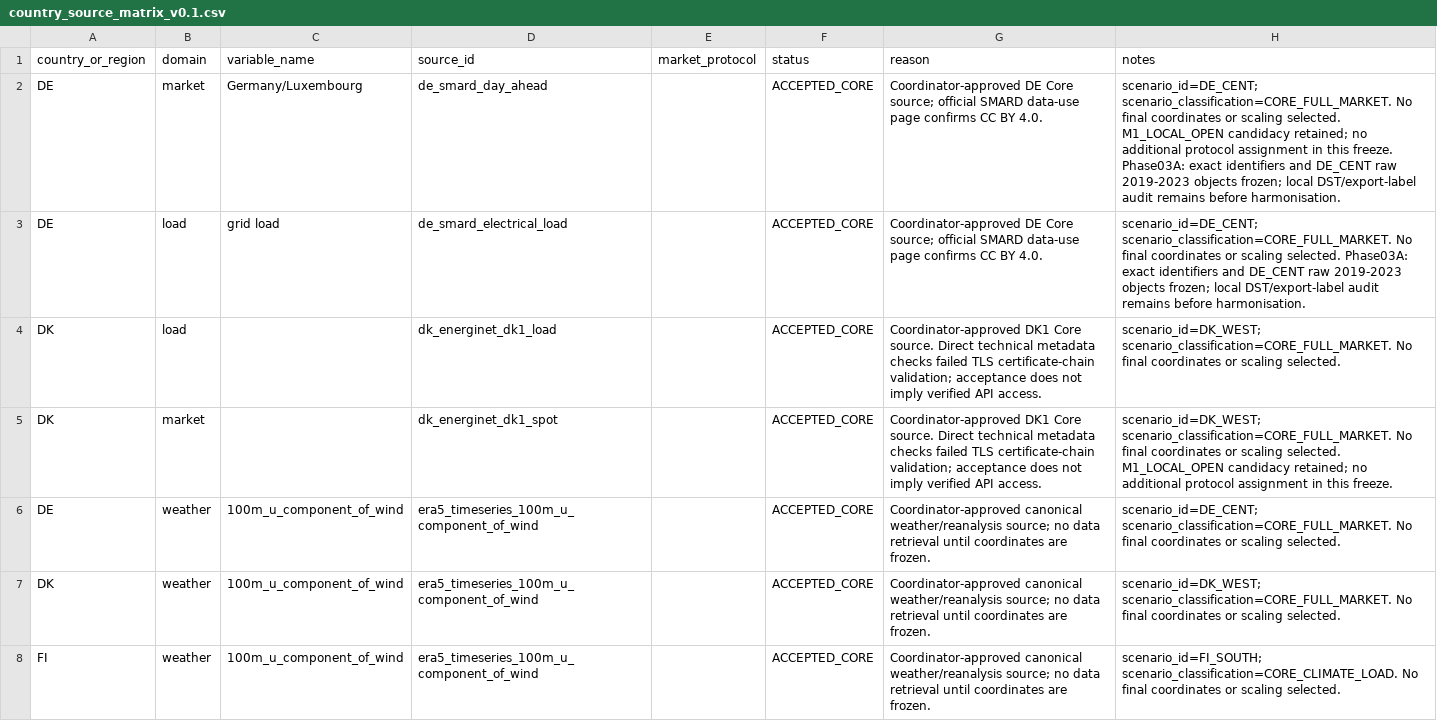
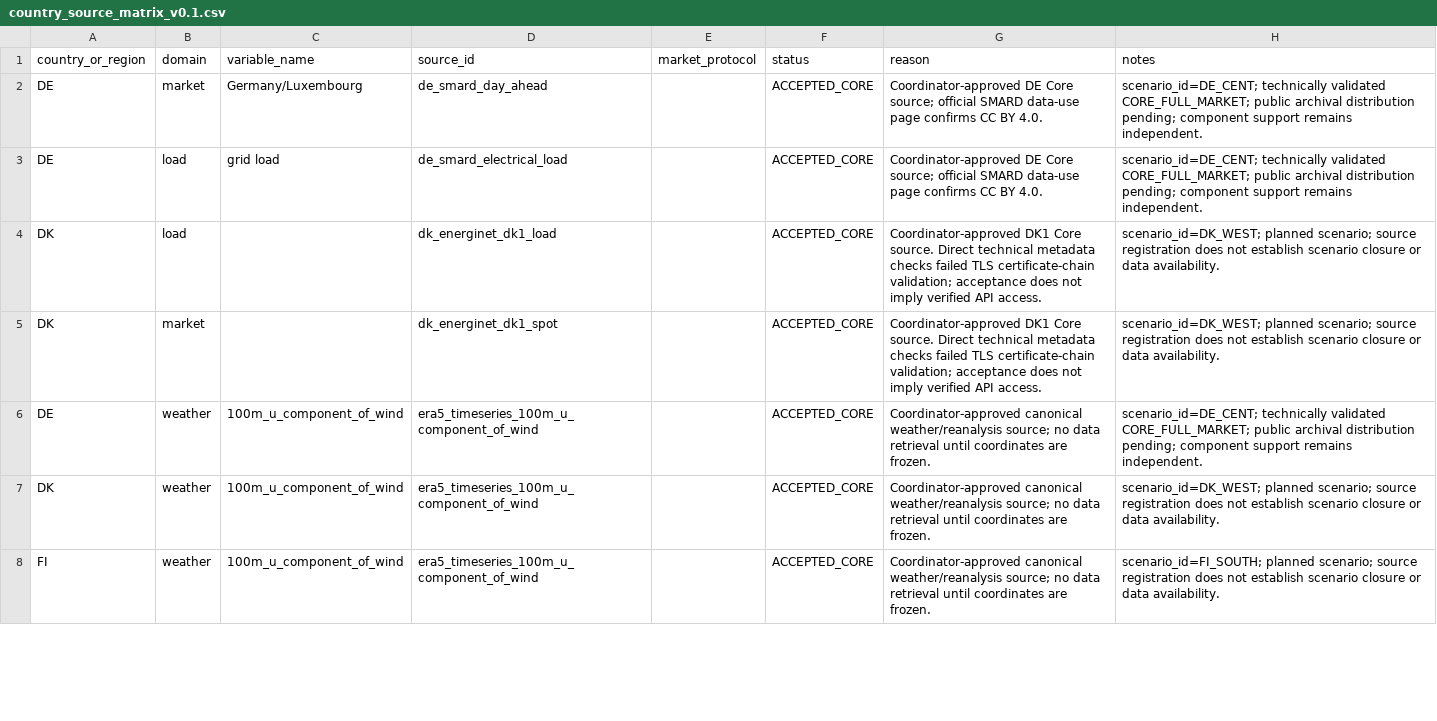
Before and after one commit to PabloPallaresFdM/E-MIND, a CSV file: metadata/country_source_matrix_v0.1.csv, drawn as a sheet; only a part is shown; the diff covers the shown part only.

```diff
--- a/metadata/country_source_matrix_v0.1.csv
+++ b/metadata/country_source_matrix_v0.1.csv
@@ -1,8 +1,8 @@
 country_or_region,domain,variable_name,source_id,market_protocol,status,reason,notes
-DE,market,Germany/Luxembourg,de_smard_day_ahead,,ACCEPTED_CORE,Coordinator-approved DE Core source; official SMARD data-use page confirms CC BY 4.0.,scenario_id=DE_CENT; scenario_classification=CORE_FULL_MARKET. No final coordinates or scaling selected. M1_LOCAL_OPEN candidacy retained; no additional protocol assignment in this freeze. Phase03A: exact identifiers and DE_CENT raw 2019-2023 objects frozen; local DST/export-label audit remains before harmonisation.
-DE,load,grid load,de_smard_electrical_load,,ACCEPTED_CORE,Coordinator-approved DE Core source; official SMARD data-use page confirms CC BY 4.0.,scenario_id=DE_CENT; scenario_classification=CORE_FULL_MARKET. No final coordinates or scaling selected. Phase03A: exact identifiers and DE_CENT raw 2019-2023 objects frozen; local DST/export-label audit remains before harmonisation.
-DK,load,,dk_energinet_dk1_load,,ACCEPTED_CORE,Coordinator-approved DK1 Core source. Direct technical metadata checks failed TLS certificate-chain validation; acceptance does not imply verified API access.,scenario_id=DK_WEST; scenario_classification=CORE_FULL_MARKET. No final coordinates or scaling selected.
-DK,market,,dk_energinet_dk1_spot,,ACCEPTED_CORE,Coordinator-approved DK1 Core source. Direct technical metadata checks failed TLS certificate-chain validation; acceptance does not imply verified API access.,scenario_id=DK_WEST; scenario_classification=CORE_FULL_MARKET. No final coordinates or scaling selected. M1_LOCAL_OPEN candidacy retained; no additional protocol assignment in this freeze.
-DE,weather,100m_u_component_of_wind,era5_timeseries_100m_u_component_of_wind,,ACCEPTED_CORE,Coordinator-approved canonical weather/reanalysis source; no data retrieval until coordinates are frozen.,scenario_id=DE_CENT; scenario_classification=CORE_FULL_MARKET. No final coordinates or scaling selected.
-DK,weather,100m_u_component_of_wind,era5_timeseries_100m_u_component_of_wind,,ACCEPTED_CORE,Coordinator-approved canonical weather/reanalysis source; no data retrieval until coordinates are frozen.,scenario_id=DK_WEST; scenario_classification=CORE_FULL_MARKET. No final coordinates or scaling selected.
-FI,weather,100m_u_component_of_wind,era5_timeseries_100m_u_component_of_wind,,ACCEPTED_CORE,Coordinator-approved canonical weather/reanalysis source; no data retrieval until coordinates are frozen.,scenario_id=FI_SOUTH; scenario_classification=CORE_CLIMATE_LOAD. No final coordinates or scaling selected.
+DE,market,Germany/Luxembourg,de_smard_day_ahead,,ACCEPTED_CORE,Coordinator-approved DE Core source; official SMARD data-use page confirms CC BY 4.0.,scenario_id=DE_CENT; technically validated CORE_FULL_MARKET; public archival distribution pending; component support remains independent.
+DE,load,grid load,de_smard_electrical_load,,ACCEPTED_CORE,Coordinator-approved DE Core source; official SMARD data-use page confirms CC BY 4.0.,scenario_id=DE_CENT; technically validated CORE_FULL_MARKET; public archival distribution pending; component support remains independent.
+DK,load,,dk_energinet_dk1_load,,ACCEPTED_CORE,Coordinator-approved DK1 Core source. Direct technical metadata checks failed TLS certificate-chain validation; acceptance does not imply verified API access.,scenario_id=DK_WEST; planned scenario; source registration does not establish scenario closure or data availability.
+DK,market,,dk_energinet_dk1_spot,,ACCEPTED_CORE,Coordinator-approved DK1 Core source. Direct technical metadata checks failed TLS certificate-chain validation; acceptance does not imply verified API access.,scenario_id=DK_WEST; planned scenario; source registration does not establish scenario closure or data availability.
+DE,weather,100m_u_component_of_wind,era5_timeseries_100m_u_component_of_wind,,ACCEPTED_CORE,Coordinator-approved canonical weather/reanalysis source; no data retrieval until coordinates are frozen.,scenario_id=DE_CENT; technically validated CORE_FULL_MARKET; public archival distribution pending; component support remains independent.
+DK,weather,100m_u_component_of_wind,era5_timeseries_100m_u_component_of_wind,,ACCEPTED_CORE,Coordinator-approved canonical weather/reanalysis source; no data retrieval until coordinates are frozen.,scenario_id=DK_WEST; planned scenario; source registration does not establish scenario closure or data availability.
+FI,weather,100m_u_component_of_wind,era5_timeseries_100m_u_component_of_wind,,ACCEPTED_CORE,Coordinator-approved canonical weather/reanalysis source; no data retrieval until coordinates are frozen.,scenario_id=FI_SOUTH; planned scenario; source registration does not establish scenario closure or data availability.
```
Also changed, not shown: 2 added rows and 45 edited cells elsewhere in this file, metadata/source_registry_v0.1.csv, 35 other files.
